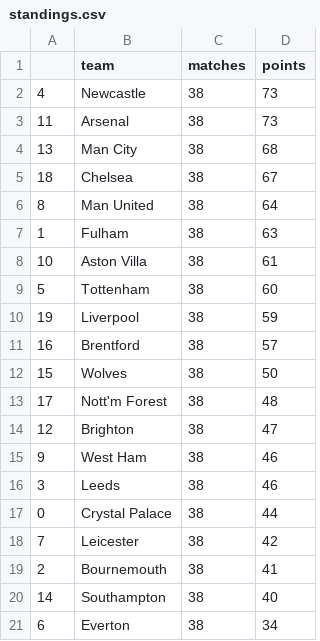
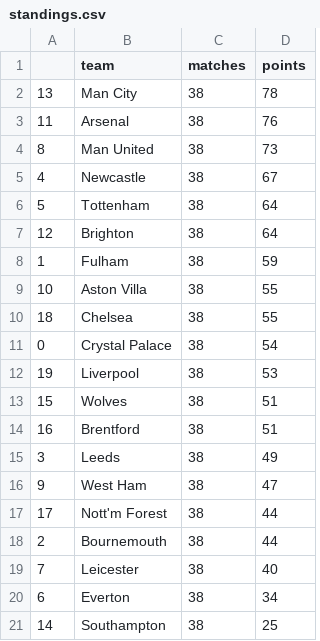
Before and after one commit to AndresNavarrete/football_predictor, a CSV file: data/forecast/standings.csv, drawn as a sheet.

```diff
--- a/data/forecast/standings.csv
+++ b/data/forecast/standings.csv
@@ -1,21 +1,21 @@
 ,team,matches,points
-4,Newcastle,38,73
-11,Arsenal,38,73
-13,Man City,38,68
-18,Chelsea,38,67
-8,Man United,38,64
-1,Fulham,38,63
-10,Aston Villa,38,61
-5,Tottenham,38,60
-19,Liverpool,38,59
-16,Brentford,38,57
-15,Wolves,38,50
-17,Nott'm Forest,38,48
-12,Brighton,38,47
-9,West Ham,38,46
-3,Leeds,38,46
-0,Crystal Palace,38,44
-7,Leicester,38,42
-2,Bournemouth,38,41
-14,Southampton,38,40
+13,Man City,38,78
+11,Arsenal,38,76
+8,Man United,38,73
+4,Newcastle,38,67
+5,Tottenham,38,64
+12,Brighton,38,64
+1,Fulham,38,59
+10,Aston Villa,38,55
+18,Chelsea,38,55
+0,Crystal Palace,38,54
+19,Liverpool,38,53
+15,Wolves,38,51
+16,Brentford,38,51
+3,Leeds,38,49
+9,West Ham,38,47
+17,Nott'm Forest,38,44
+2,Bournemouth,38,44
+7,Leicester,38,40
 6,Everton,38,34
+14,Southampton,38,25
```
Also changed, not shown: data/forecast/current_standings.csv, data/ml/fixture.csv, 2 other files.
